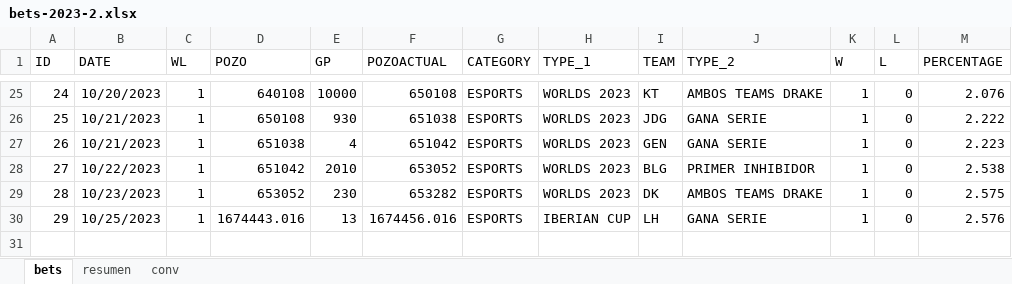
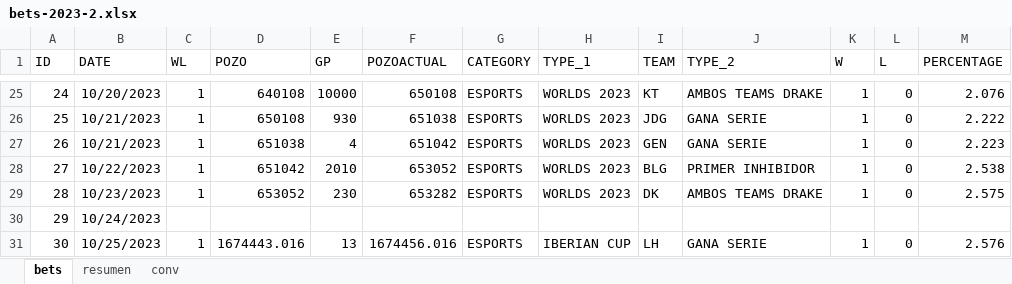
Before and after one commit to msebastianvg/pruebita, an Excel workbook: bets-2023-2.xlsx, sheet bets, drawn as a sheet; only a part is shown, gaps mark what is left out; values as stored, in another font and other column widths than the file's, no borders; addresses are those after the commit; the diff names each change by its address in the sheet, - before the commit and + after, or states it on an @@ line.

```diff
--- a/bets-2023-2.xlsx (sheet bets)
+++ b/bets-2023-2.xlsx (sheet bets)
+row 30: 29 | 10/24/2023
@@ column A (ID) renumbered from row 31 down @@
```
Also changed, not shown: sheet resumen, formulas that keep their value.
